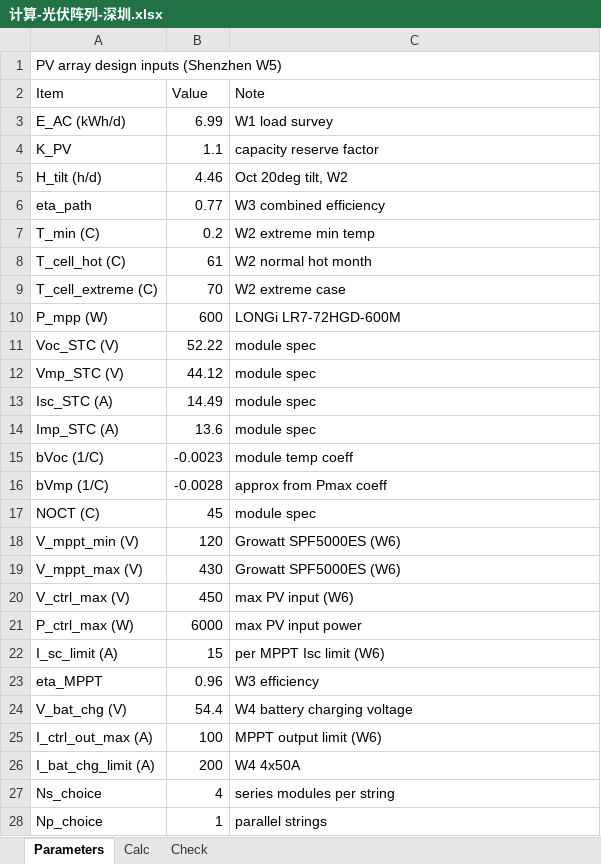
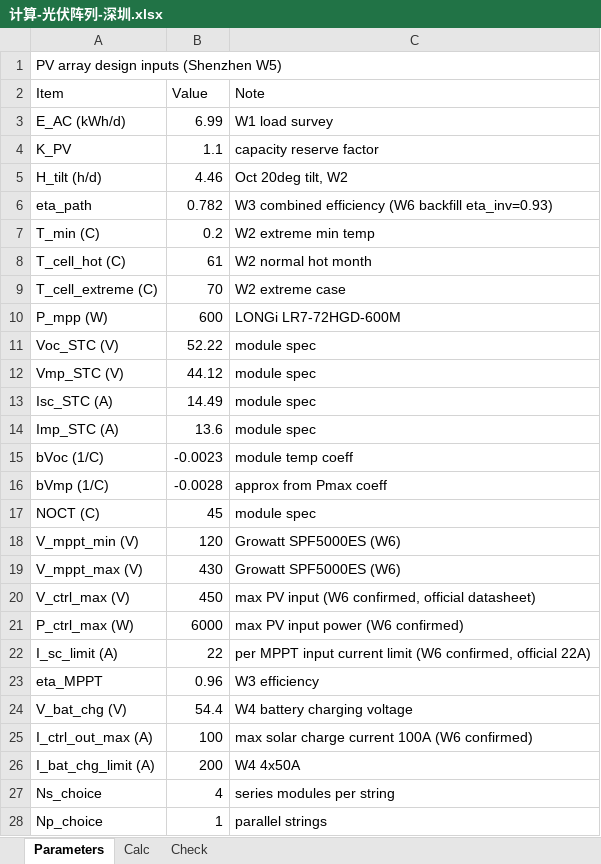
Before and after one commit to sunny1043/offgrid-pv-course-design, an Excel workbook: docs/计算-光伏阵列-深圳.xlsx, sheet Parameters, drawn as a sheet; values as stored, in another font and other column widths than the file's, no borders; the diff names each change by its address in the sheet, - before the commit and + after, or states it on an @@ line.

```diff
--- a/docs/计算-光伏阵列-深圳.xlsx (sheet Parameters)
+++ b/docs/计算-光伏阵列-深圳.xlsx (sheet Parameters)
-B6 (Value): 0.77
+B6 (Value): 0.782
-C6 (Note): W3 combined efficiency
+C6 (Note): W3 combined efficiency (W6 backfill eta_inv=0.93)
-C20 (Note): max PV input (W6)
+C20 (Note): max PV input (W6 confirmed, official datasheet)
-C21 (Note): max PV input power
+C21 (Note): max PV input power (W6 confirmed)
-B22 (Value): 15
+B22 (Value): 22
-C22 (Note): per MPPT Isc limit (W6)
+C22 (Note): per MPPT input current limit (W6 confirmed, official 22A)
-C25 (Note): MPPT output limit (W6)
+C25 (Note): max solar charge current 100A (W6 confirmed)
```
Also changed, not shown: docs/计算-蓄电池-深圳.xlsx, 6 other files.
